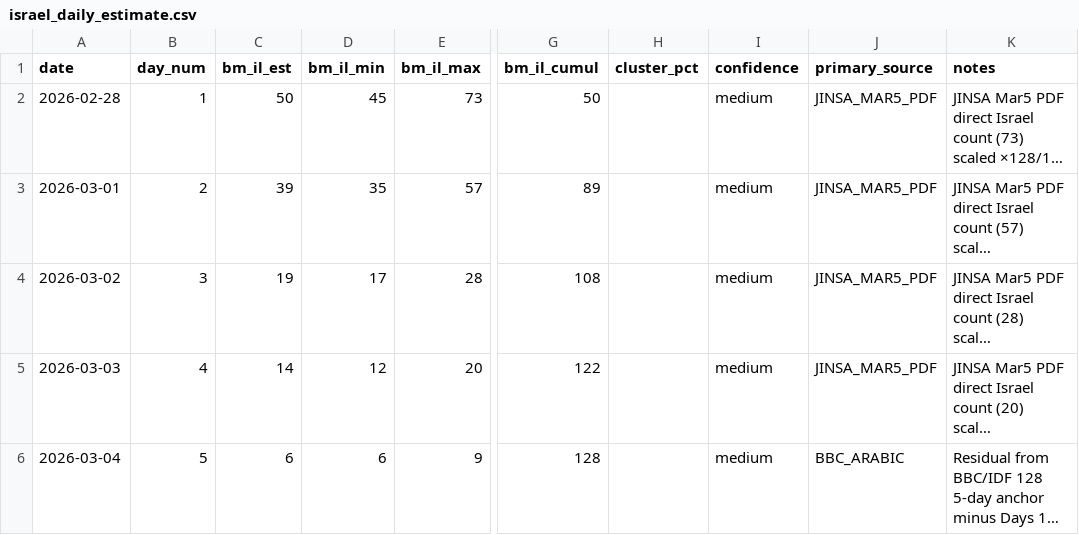
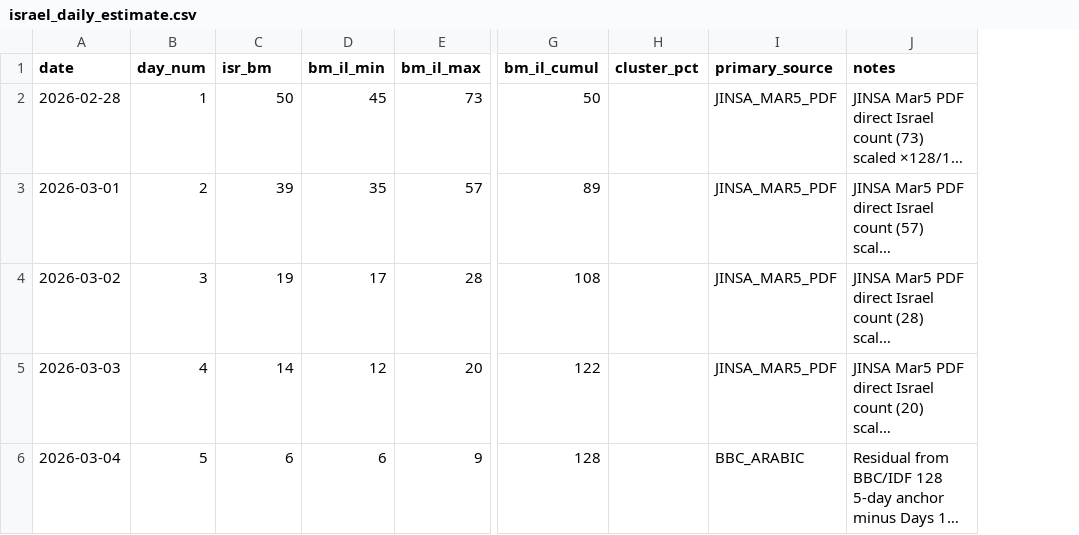
Before and after one commit to yurynahshan/iran-bm-forecast, a CSV file: data/israel_daily_estimate.csv, drawn as a sheet; only a part is shown, gaps mark what is left out; long unchanged cells end in …; the diff covers the shown part only; the diff names each change by its address in the sheet, - before the commit and + after, or states it on an @@ line.

```diff
--- a/data/israel_daily_estimate.csv
+++ b/data/israel_daily_estimate.csv
-column I (confidence), rows 2-6: all medium
-C1: bm_il_est
+C1: isr_bm
```
Also changed, not shown: 13 edited cells elsewhere in this file, data/all_sources_daily.csv, data/sources/idf/statements.csv, 3 other files.
